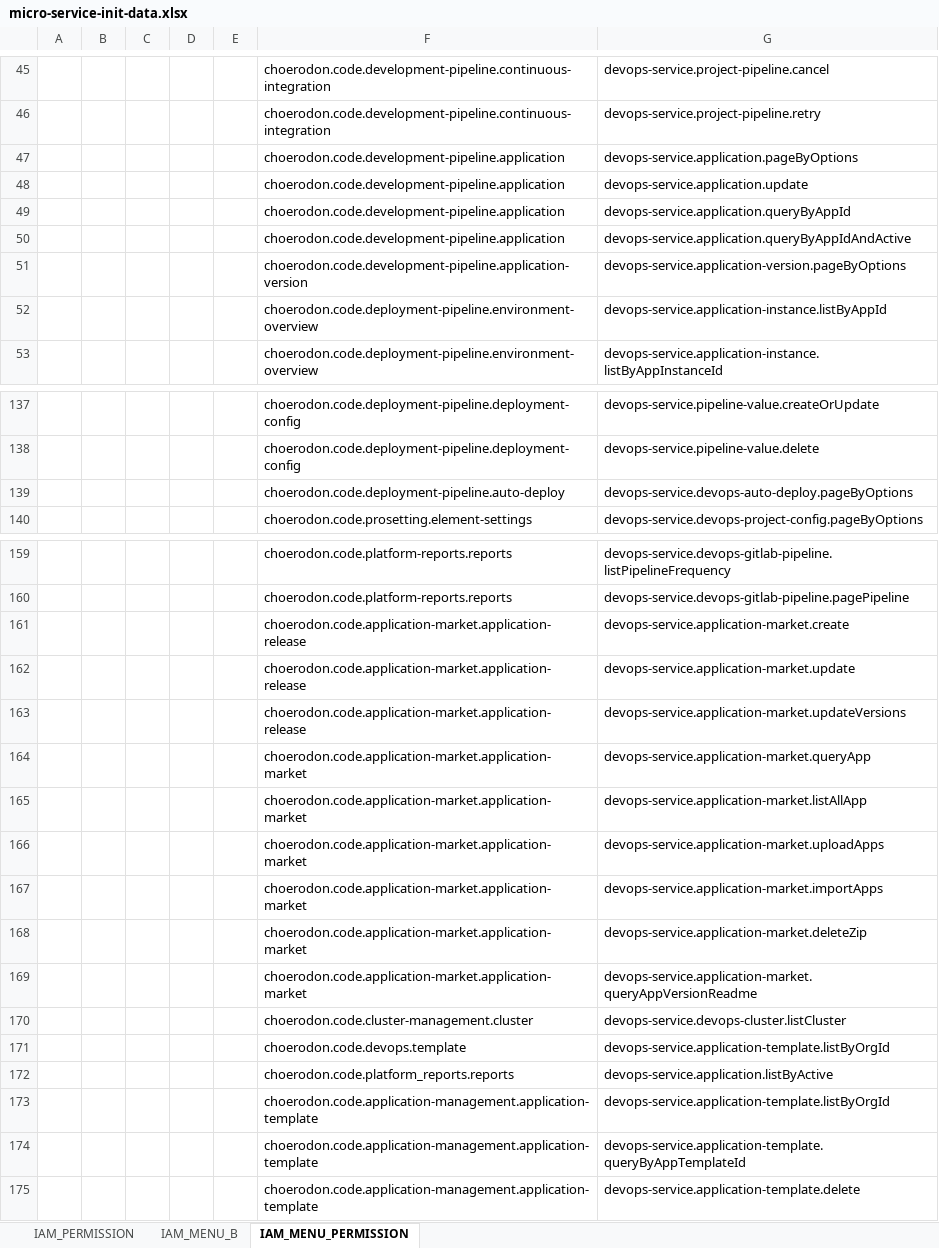
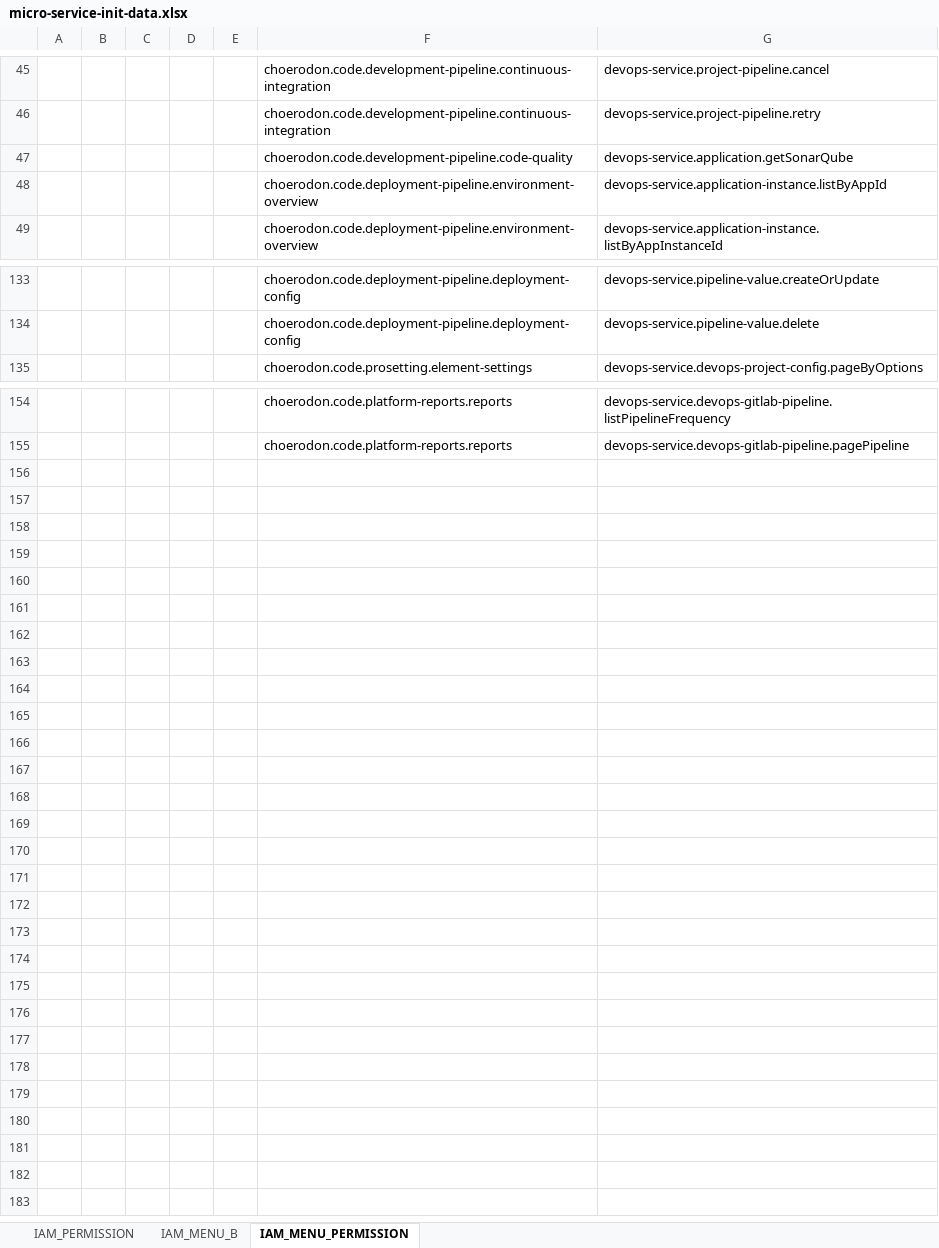
Before and after one commit to open-hand/devops-service, an Excel workbook: src/main/resources/script/front/micro-service-init-data.xlsx, sheet IAM_MENU_PERMISSION, drawn as a sheet; only a part is shown, gaps mark what is left out; values as stored, in another font and other column widths than the file's, no borders; removed rows and columns are numbered as before the commit, all else as after; the diff names each change by its address in the sheet, - before the commit and + after, or states it on an @@ line.

Commit message:
[FIX] init menu

```diff
--- a/src/main/resources/script/front/micro-service-init-data.xlsx (sheet IAM_MENU_PERMISSION)
+++ b/src/main/resources/script/front/micro-service-init-data.xlsx (sheet IAM_MENU_PERMISSION)
-row 47:  |  |  |  |  | choerodon.code.development-pipeline.application | devops-service.application.pageByOptions
-F47: choerodon.code.development-pipeline.application
+F47: choerodon.code.development-pipeline.code-quality
-G47: devops-service.application.update
+G47: devops-service.application.getSonarQube
-row 49:  |  |  |  |  | choerodon.code.development-pipeline.application | devops-service.application.queryByAppId
-row 50:  |  |  |  |  | choerodon.code.development-pipeline.application | devops-service.application.queryByAppIdAndActive
-row 51:  |  |  |  |  | choerodon.code.development-pipeline.application-version | devops-service.application-version.pageByOptions
-row 139:  |  |  |  |  | choerodon.code.deployment-pipeline.auto-deploy | devops-service.devops-auto-deploy.pageByOptions
-row 161:  |  |  |  |  | choerodon.code.application-market.application-release | devops-service.application-market.create
-row 162:  |  |  |  |  | choerodon.code.application-market.application-release | devops-service.application-market.update
-row 163:  |  |  |  |  | choerodon.code.application-market.application-release | devops-service.application-market.updateVersions
-row 164:  |  |  |  |  | choerodon.code.application-market.application-market | devops-service.application-market.queryApp
-row 165:  |  |  |  |  | choerodon.code.application-market.application-market | devops-service.application-market.listAllApp
-row 166:  |  |  |  |  | choerodon.code.application-market.application-market | devops-service.application-market.uploadApps
-row 167:  |  |  |  |  | choerodon.code.application-market.application-market | devops-service.application-market.importApps
-row 168:  |  |  |  |  | choerodon.code.application-market.application-market | devops-service.application-market.deleteZip
-row 169:  |  |  |  |  | choerodon.code.application-market.application-market | devops-service.application-market.queryAppVersionReadme
-row 170:  |  |  |  |  | choerodon.code.cluster-management.cluster | devops-service.devops-cluster.listCluster
-row 171:  |  |  |  |  | choerodon.code.devops.template | devops-service.application-template.listByOrgId
-row 172:  |  |  |  |  | choerodon.code.platform_reports.reports | devops-service.application.listByActive
-row 173:  |  |  |  |  | choerodon.code.application-management.application-template | devops-service.application-template.listByOrgId
-row 174:  |  |  |  |  | choerodon.code.application-management.application-template | devops-service.application-template.queryByAppTemplateId
-row 175:  |  |  |  |  | choerodon.code.application-management.application-template | devops-service.application-template.delete
```
Also changed, not shown: sheet IAM_MENU_B, sheet IAM_PERMISSION, 3 other files.
